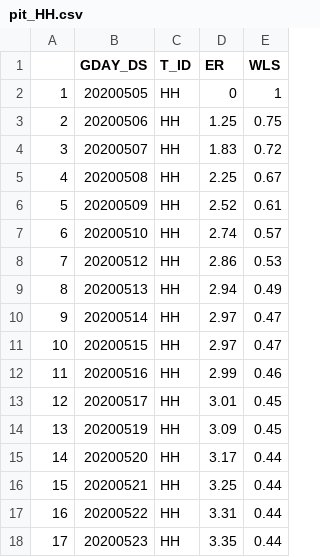
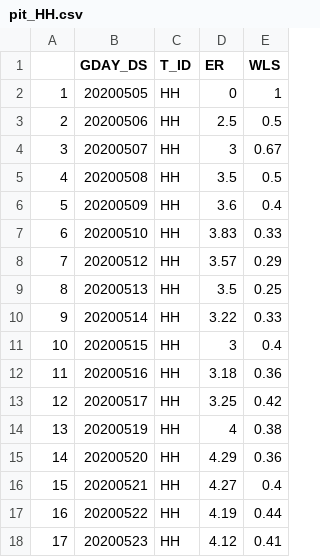
Before and after one commit to NOVUS-JBNU/Bigcon_KO, a CSV file: pit_mvavg/pit_HH.csv, drawn as a sheet; only a part is shown; the diff covers the shown part only.

Commit message:
pit_mvavg 수정본

```diff
--- a/pit_mvavg/pit_HH.csv
+++ b/pit_mvavg/pit_HH.csv
@@ -2,17 +2,17 @@
 "1",20200505,"HH",0,1
-"2",20200506,"HH",1.25,0.75
-"3",20200507,"HH",1.83,0.72
-"4",20200508,"HH",2.25,0.67
-"5",20200509,"HH",2.52,0.61
-"6",20200510,"HH",2.74,0.57
-"7",20200512,"HH",2.86,0.53
-"8",20200513,"HH",2.94,0.49
-"9",20200514,"HH",2.97,0.47
-"10",20200515,"HH",2.97,0.47
-"11",20200516,"HH",2.99,0.46
-"12",20200517,"HH",3.01,0.45
-"13",20200519,"HH",3.09,0.45
-"14",20200520,"HH",3.17,0.44
-"15",20200521,"HH",3.25,0.44
-"16",20200522,"HH",3.31,0.44
-"17",20200523,"HH",3.35,0.44
+"2",20200506,"HH",2.5,0.5
+"3",20200507,"HH",3,0.67
+"4",20200508,"HH",3.5,0.5
+"5",20200509,"HH",3.6,0.4
+"6",20200510,"HH",3.83,0.33
+"7",20200512,"HH",3.57,0.29
+"8",20200513,"HH",3.5,0.25
+"9",20200514,"HH",3.22,0.33
+"10",20200515,"HH",3,0.4
+"11",20200516,"HH",3.18,0.36
+"12",20200517,"HH",3.25,0.42
+"13",20200519,"HH",4,0.38
+"14",20200520,"HH",4.29,0.36
+"15",20200521,"HH",4.27,0.4
+"16",20200522,"HH",4.19,0.44
+"17",20200523,"HH",4.12,0.41
```
Also changed, not shown: 95 edited cells elsewhere in this file.
